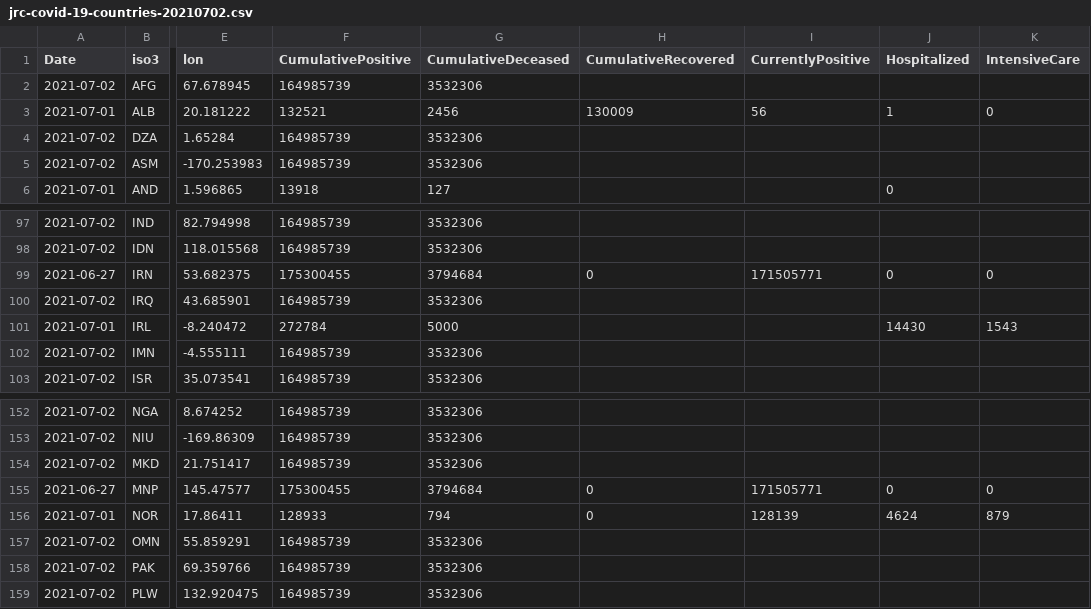
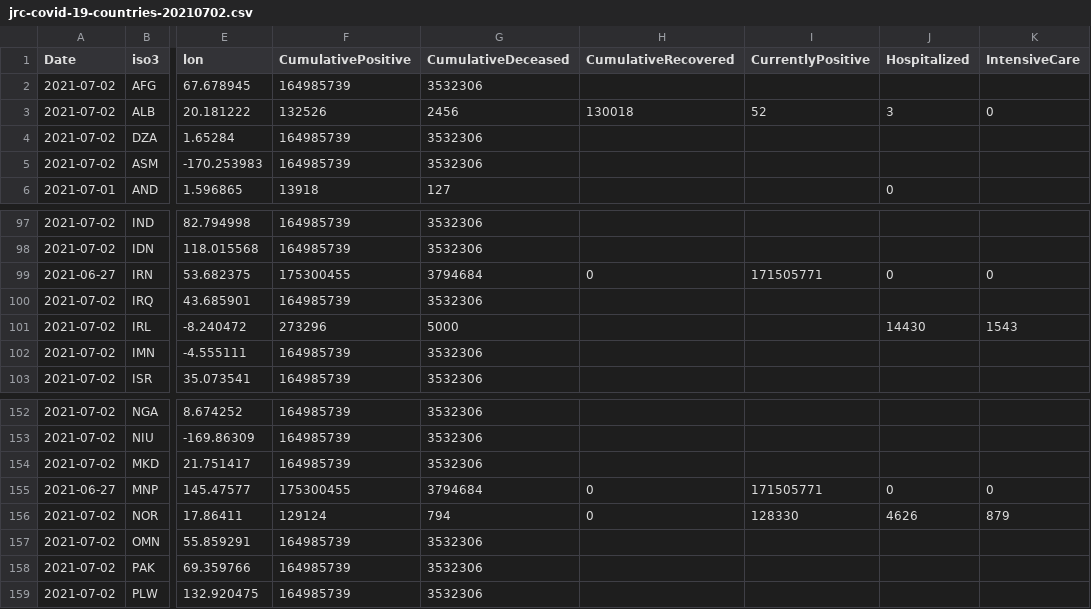
Before and after one commit to nmileva/COVID-19, a CSV file: data-by-country/jrc-covid-19-countries-20210702.csv, drawn as a sheet; only a part is shown, gaps mark what is left out; the diff names each change by its address in the sheet, - before the commit and + after, or states it on an @@ line.

```diff
--- a/data-by-country/jrc-covid-19-countries-20210702.csv
+++ b/data-by-country/jrc-covid-19-countries-20210702.csv
-A3 (Date): 2021-07-01
+A3 (Date): 2021-07-02
-F3 (CumulativePositive): 132521
+F3 (CumulativePositive): 132526
-H3 (CumulativeRecovered): 130009
+H3 (CumulativeRecovered): 130018
-I3 (CurrentlyPositive): 56
+I3 (CurrentlyPositive): 52
-J3 (Hospitalized): 1
+J3 (Hospitalized): 3
-A101 (Date): 2021-07-01
+A101 (Date): 2021-07-02
-F101 (CumulativePositive): 272784
+F101 (CumulativePositive): 273296
-A156 (Date): 2021-07-01
+A156 (Date): 2021-07-02
-F156 (CumulativePositive): 128933
+F156 (CumulativePositive): 129124
-I156 (CurrentlyPositive): 128139
+I156 (CurrentlyPositive): 128330
-J156 (Hospitalized): 4624
+J156 (Hospitalized): 4626
```
Also changed, not shown: data-by-country/jrc-covid-19-countries-latest.csv, data-of-world/jrc-covid-19-world-latest.csv, 3 other files.
